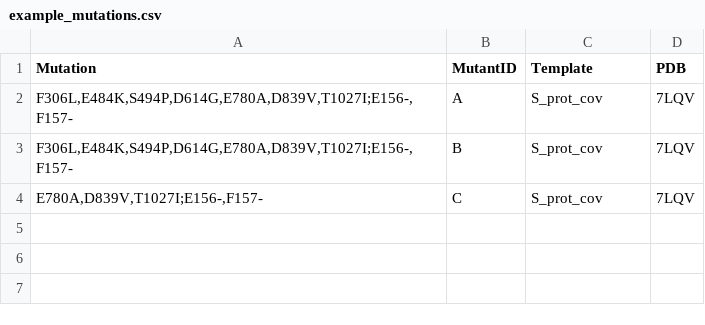
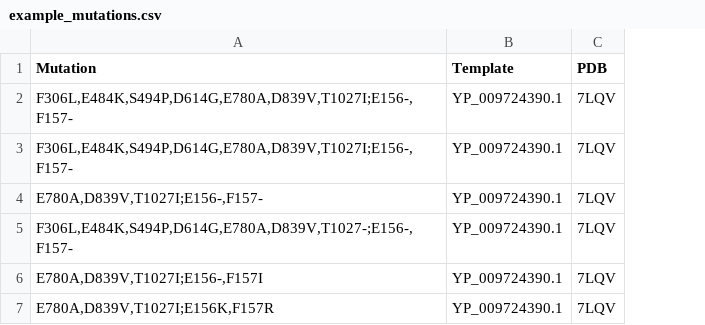
Before and after one commit to GediminasA/binding_evaluator, a CSV file: data/example_mutations.csv, drawn as a sheet; removed rows and columns are numbered as before the commit, all else as after; the diff names each change by its address in the sheet, - before the commit and + after, or states it on an @@ line.

Commit message:
prepare and clean data for modeling

```diff
--- a/data/example_mutations.csv
+++ b/data/example_mutations.csv
-column B (MutantID), rows 2-4: A | B | C
-B2:B4 (Template): S_prot_cov
+B2:B4 (Template): YP_009724390.1
+row 5: F306L,E484K,S494P,D614G,E780A,D839V,T1027-;E156-,F157- | YP_009724390.1 | 7LQV
+row 6: E780A,D839V,T1027I;E156-,F157I | YP_009724390.1 | 7LQV
+row 7: E780A,D839V,T1027I;E156K,F157R | YP_009724390.1 | 7LQV
```
Also changed, not shown: 8 other files.
